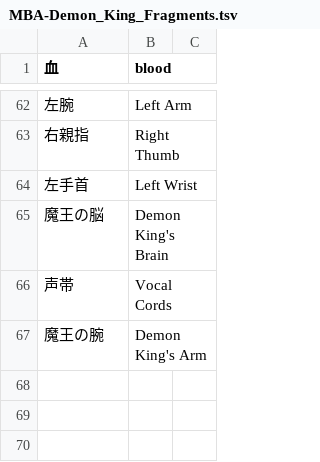
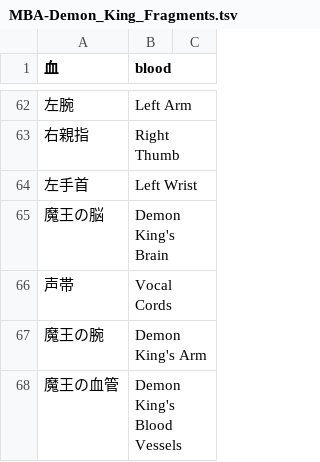
Before and after one commit to nille02/mtl, a TSV file: data/wordlist/Death Mage Raw/MBA-Demon_King_Fragments.tsv, drawn as a sheet; only a part is shown, gaps mark what is left out.

```diff
--- a/data/wordlist/Death Mage Raw/MBA-Demon_King_Fragments.tsv
+++ b/data/wordlist/Death Mage Raw/MBA-Demon_King_Fragments.tsv
@@ -67 +67,2 @@
 魔王の腕	Demon King's Arm
+魔王の血管	Demon King's Blood Vessels
```
Also changed, not shown: data/wordlist/Death Mage Raw/MBA-Skills.tsv.
